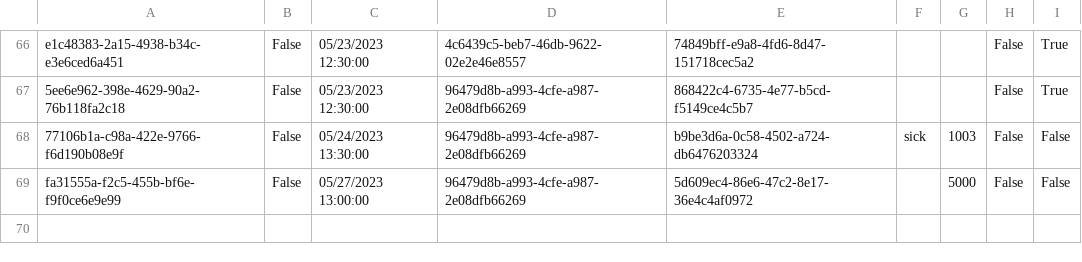
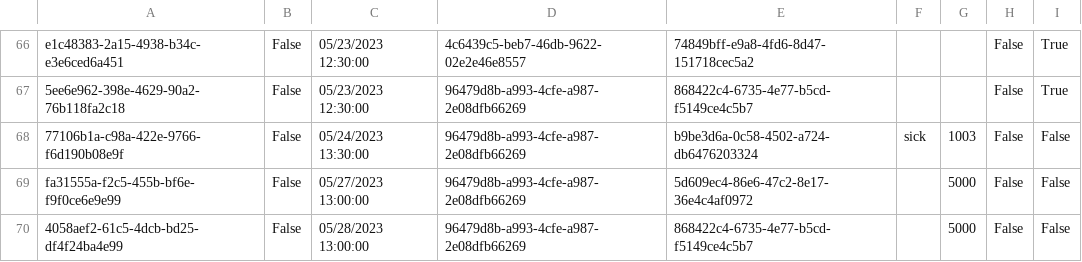
Before and after one commit to BulatovicBalsa/sims-project, a CSV file: Hospital/Data/examination.csv, drawn as a sheet; only a part is shown, gaps mark what is left out.

```diff
--- a/Hospital/Data/examination.csv
+++ b/Hospital/Data/examination.csv
@@ -69 +69,2 @@ e1c48383-2a15-4938-b34c-e3e6ced6a451,False,05/23/2023 12:30:00,4c6439c5-beb7-46d
 fa31555a-f2c5-455b-bf6e-f9f0ce6e9e99,False,05/27/2023 13:00:00,96479d8b-a993-4cfe-a987-2e08dfb66269,5d609ec4-86e6-47c2-8e17-36e4c4af0972,,5000,False,False
+4058aef2-61c5-4dcb-bd25-df4f24ba4e99,False,05/28/2023 13:00:00,96479d8b-a993-4cfe-a987-2e08dfb66269,868422c4-6735-4e77-b5cd-f5149ce4c5b7,,5000,False,False
```
Also changed, not shown: Hospital/Data/examinationChangesTrackerLogs.csv, Hospital/Data/notifications.csv, 2 other files.
